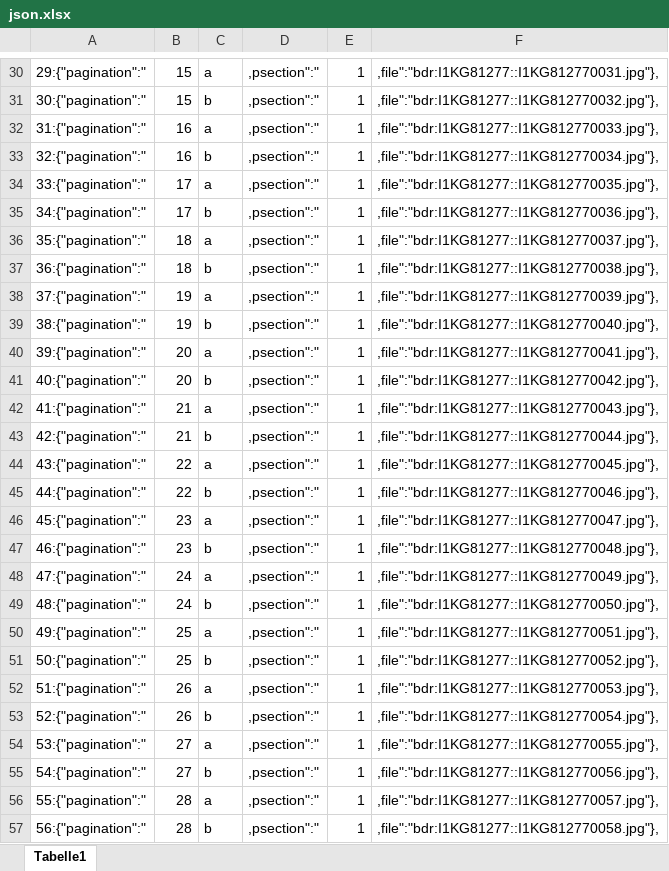
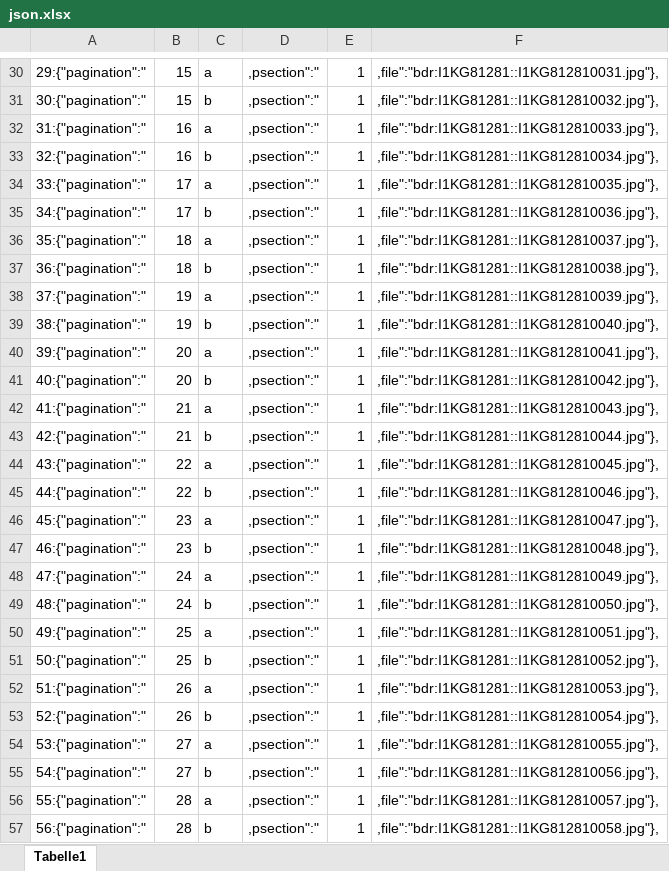
Before and after one commit to brunogml/rKTs, an Excel workbook: Collections/Gkh khams/json.xlsx, sheet Tabelle1, drawn as a sheet; only a part is shown, gaps mark what is left out; values as stored, in another font and other column widths than the file's, no borders; conditional formats not drawn; the diff covers the shown part only; the diff names each change by its address in the sheet, - before the commit and + after, or states it on an @@ line.

```diff
--- a/Collections/Gkh khams/json.xlsx (sheet Tabelle1)
+++ b/Collections/Gkh khams/json.xlsx (sheet Tabelle1)
-F30: ,file":"bdr:I1KG81277::I1KG812770031.jpg"},
+F30: ,file":"bdr:I1KG81281::I1KG812810031.jpg"},
-F31: ,file":"bdr:I1KG81277::I1KG812770032.jpg"},
+F31: ,file":"bdr:I1KG81281::I1KG812810032.jpg"},
-F32: ,file":"bdr:I1KG81277::I1KG812770033.jpg"},
+F32: ,file":"bdr:I1KG81281::I1KG812810033.jpg"},
-F33: ,file":"bdr:I1KG81277::I1KG812770034.jpg"},
+F33: ,file":"bdr:I1KG81281::I1KG812810034.jpg"},
-F34: ,file":"bdr:I1KG81277::I1KG812770035.jpg"},
+F34: ,file":"bdr:I1KG81281::I1KG812810035.jpg"},
-F35: ,file":"bdr:I1KG81277::I1KG812770036.jpg"},
+F35: ,file":"bdr:I1KG81281::I1KG812810036.jpg"},
-F36: ,file":"bdr:I1KG81277::I1KG812770037.jpg"},
+F36: ,file":"bdr:I1KG81281::I1KG812810037.jpg"},
-F37: ,file":"bdr:I1KG81277::I1KG812770038.jpg"},
+F37: ,file":"bdr:I1KG81281::I1KG812810038.jpg"},
-F38: ,file":"bdr:I1KG81277::I1KG812770039.jpg"},
+F38: ,file":"bdr:I1KG81281::I1KG812810039.jpg"},
-F39: ,file":"bdr:I1KG81277::I1KG812770040.jpg"},
+F39: ,file":"bdr:I1KG81281::I1KG812810040.jpg"},
-F40: ,file":"bdr:I1KG81277::I1KG812770041.jpg"},
+F40: ,file":"bdr:I1KG81281::I1KG812810041.jpg"},
-F41: ,file":"bdr:I1KG81277::I1KG812770042.jpg"},
+F41: ,file":"bdr:I1KG81281::I1KG812810042.jpg"},
-F42: ,file":"bdr:I1KG81277::I1KG812770043.jpg"},
+F42: ,file":"bdr:I1KG81281::I1KG812810043.jpg"},
-F43: ,file":"bdr:I1KG81277::I1KG812770044.jpg"},
+F43: ,file":"bdr:I1KG81281::I1KG812810044.jpg"},
-F44: ,file":"bdr:I1KG81277::I1KG812770045.jpg"},
+F44: ,file":"bdr:I1KG81281::I1KG812810045.jpg"},
-F45: ,file":"bdr:I1KG81277::I1KG812770046.jpg"},
+F45: ,file":"bdr:I1KG81281::I1KG812810046.jpg"},
-F46: ,file":"bdr:I1KG81277::I1KG812770047.jpg"},
+F46: ,file":"bdr:I1KG81281::I1KG812810047.jpg"},
-F47: ,file":"bdr:I1KG81277::I1KG812770048.jpg"},
+F47: ,file":"bdr:I1KG81281::I1KG812810048.jpg"},
-F48: ,file":"bdr:I1KG81277::I1KG812770049.jpg"},
+F48: ,file":"bdr:I1KG81281::I1KG812810049.jpg"},
-F49: ,file":"bdr:I1KG81277::I1KG812770050.jpg"},
+F49: ,file":"bdr:I1KG81281::I1KG812810050.jpg"},
-F50: ,file":"bdr:I1KG81277::I1KG812770051.jpg"},
+F50: ,file":"bdr:I1KG81281::I1KG812810051.jpg"},
-F51: ,file":"bdr:I1KG81277::I1KG812770052.jpg"},
+F51: ,file":"bdr:I1KG81281::I1KG812810052.jpg"},
-F52: ,file":"bdr:I1KG81277::I1KG812770053.jpg"},
+F52: ,file":"bdr:I1KG81281::I1KG812810053.jpg"},
-F53: ,file":"bdr:I1KG81277::I1KG812770054.jpg"},
+F53: ,file":"bdr:I1KG81281::I1KG812810054.jpg"},
-F54: ,file":"bdr:I1KG81277::I1KG812770055.jpg"},
+F54: ,file":"bdr:I1KG81281::I1KG812810055.jpg"},
-F55: ,file":"bdr:I1KG81277::I1KG812770056.jpg"},
+F55: ,file":"bdr:I1KG81281::I1KG812810056.jpg"},
-F56: ,file":"bdr:I1KG81277::I1KG812770057.jpg"},
+F56: ,file":"bdr:I1KG81281::I1KG812810057.jpg"},
-F57: ,file":"bdr:I1KG81277::I1KG812770058.jpg"},
+F57: ,file":"bdr:I1KG81281::I1KG812810058.jpg"},
```
Also changed, not shown: 16 removed rows and 1756 edited cells elsewhere in this sheet, formulas that keep their value, 5 other files.
